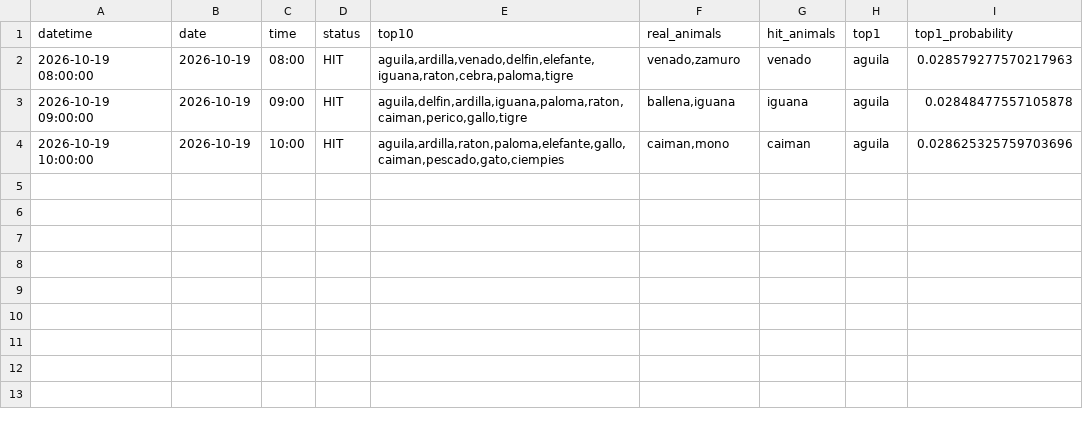
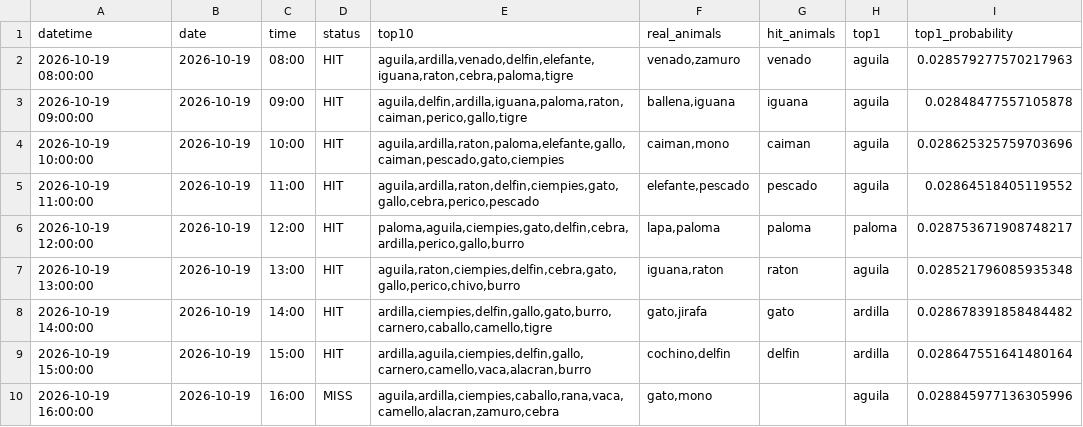
Before and after one commit to Juan571/testingprob, a CSV file: v7_output/turnos_hoy.csv, drawn as a sheet; the diff names each change by its address in the sheet, - before the commit and + after, or states it on an @@ line.

```diff
--- a/v7_output/turnos_hoy.csv
+++ b/v7_output/turnos_hoy.csv
+row 5: 2026-10-19 11:00:00 | 2026-10-19 | 11:00 | HIT | aguila,ardilla,raton,delfin,ciempies,gato,gallo,cebra,perico,pescado | elefante,pescado | pescado | aguila | 0.02864518405119552
+row 6: 2026-10-19 12:00:00 | 2026-10-19 | 12:00 | HIT | paloma,aguila,ciempies,gato,delfin,cebra,ardilla,perico,gallo,burro | lapa,paloma | paloma | paloma | 0.028753671908748217
+row 7: 2026-10-19 13:00:00 | 2026-10-19 | 13:00 | HIT | aguila,raton,ciempies,delfin,cebra,gato,gallo,perico,chivo,burro | iguana,raton | raton | aguila | 0.028521796085935348
+row 8: 2026-10-19 14:00:00 | 2026-10-19 | 14:00 | HIT | ardilla,ciempies,delfin,gallo,gato,burro,carnero,caballo,camello,tigre | gato,jirafa | gato | ardilla | 0.028678391858484482
+row 9: 2026-10-19 15:00:00 | 2026-10-19 | 15:00 | HIT | ardilla,aguila,ciempies,delfin,gallo,carnero,camello,vaca,alacran,burro | cochino,delfin | delfin | ardilla | 0.028647551641480164
+row 10: 2026-10-19 16:00:00 | 2026-10-19 | 16:00 | MISS | aguila,ardilla,ciempies,caballo,rana,vaca,camello,alacran,zamuro,cebra | gato,mono |  | aguila | 0.028845977136305996
```
Also changed, not shown: v7_output/backtest.csv, v7_output/patrones.csv, 4 other files.
